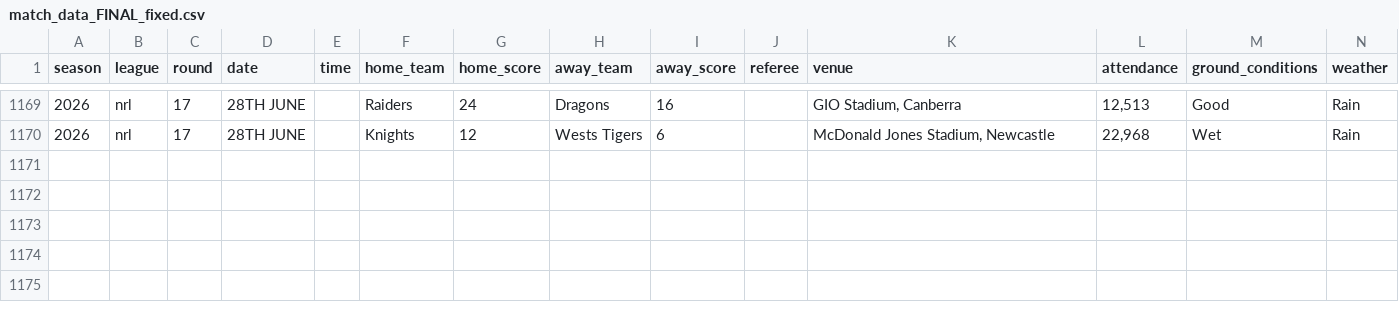
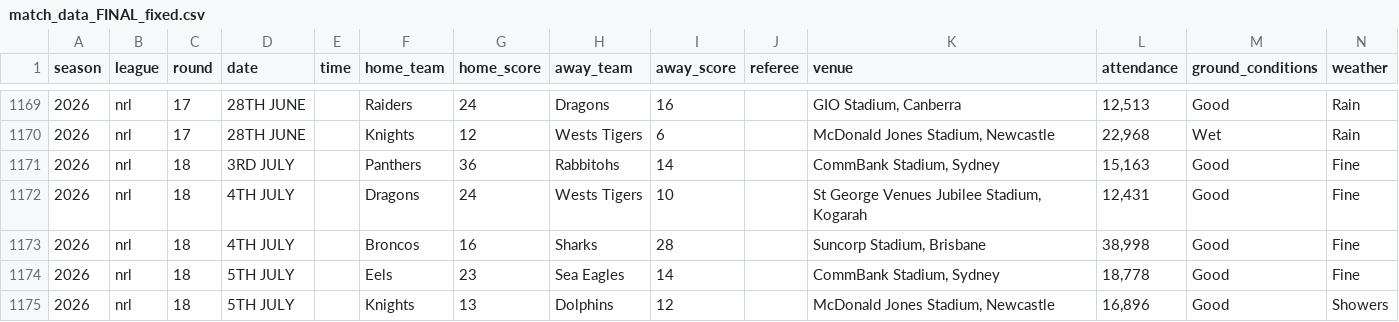
Before and after one commit to Samfox96/nrl-bet-bot-v2, a CSV file: data/match_data_FINAL_fixed.csv, drawn as a sheet; only a part is shown, gaps mark what is left out.

```diff
--- a/data/match_data_FINAL_fixed.csv
+++ b/data/match_data_FINAL_fixed.csv
@@ -1170 +1170,6 @@ season,league,round,date,time,home_team,home_score,away_team,away_score,referee,
 2026,nrl,17,28TH JUNE,,Knights,12,Wests Tigers,6,,"McDonald Jones Stadium, Newcastle","22,968",Wet,Rain
+2026,nrl,18,3RD JULY,,Panthers,36,Rabbitohs,14,,"CommBank Stadium, Sydney","15,163",Good,Fine
+2026,nrl,18,4TH JULY,,Dragons,24,Wests Tigers,10,,"St George Venues Jubilee Stadium, Kogarah","12,431",Good,Fine
+2026,nrl,18,4TH JULY,,Broncos,16,Sharks,28,,"Suncorp Stadium, Brisbane","38,998",Good,Fine
+2026,nrl,18,5TH JULY,,Eels,23,Sea Eagles,14,,"CommBank Stadium, Sydney","18,778",Good,Fine
+2026,nrl,18,5TH JULY,,Knights,13,Dolphins,12,,"McDonald Jones Stadium, Newcastle","16,896",Good,Showers
```
